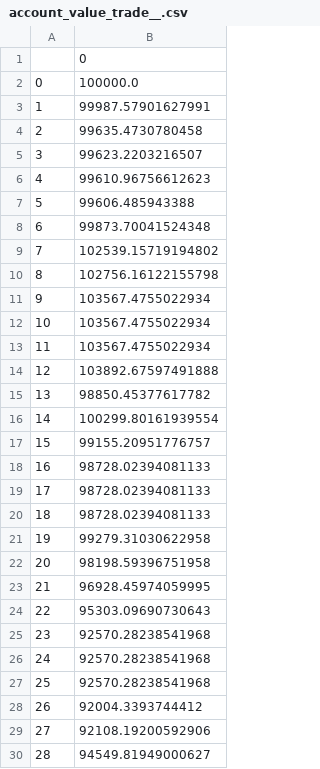
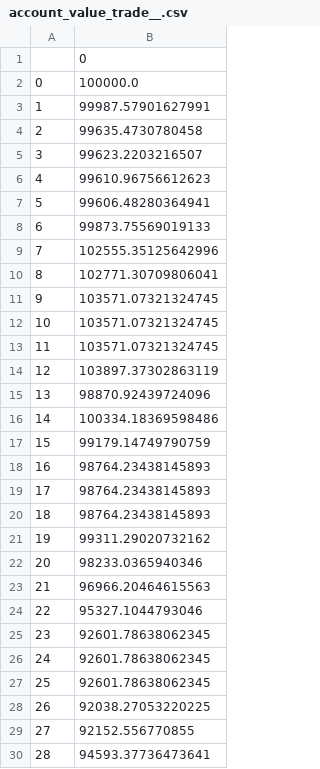
Before and after one commit to KC256/kc_profit_naacl_m1, a CSV file: profit_naacl_SMLT-FRS-GG/results/account_value_trade__.csv, drawn as a sheet.

```diff
--- a/profit_naacl_SMLT-FRS-GG/results/account_value_trade__.csv
+++ b/profit_naacl_SMLT-FRS-GG/results/account_value_trade__.csv
@@ -6,25 +6,25 @@
 4,99610.96756612623
-5,99606.485943388
-6,99873.70041524348
-7,102539.15719194802
-8,102756.16122155798
-9,103567.4755022934
-10,103567.4755022934
-11,103567.4755022934
-12,103892.67597491888
-13,98850.45377617782
-14,100299.80161939554
-15,99155.20951776757
-16,98728.02394081133
-17,98728.02394081133
-18,98728.02394081133
-19,99279.31030622958
-20,98198.59396751958
-21,96928.45974059995
-22,95303.09690730643
-23,92570.28238541968
-24,92570.28238541968
-25,92570.28238541968
-26,92004.3393744412
-27,92108.19200592906
-28,94549.81949000627
+5,99606.48280364941
+6,99873.75569019133
+7,102555.35125642996
+8,102771.30709806041
+9,103571.07321324745
+10,103571.07321324745
+11,103571.07321324745
+12,103897.37302863119
+13,98870.92439724096
+14,100334.18369598486
+15,99179.14749790759
+16,98764.23438145893
+17,98764.23438145893
+18,98764.23438145893
+19,99311.29020732162
+20,98233.0365940346
+21,96966.20464615563
+22,95327.1044793046
+23,92601.78638062345
+24,92601.78638062345
+25,92601.78638062345
+26,92038.27053220225
+27,92152.556770855
+28,94593.37736473641
```
Also changed, not shown: profit_naacl_SMLT-FRS-GG/results/account_rewards_trade__.csv, 5 other files.
